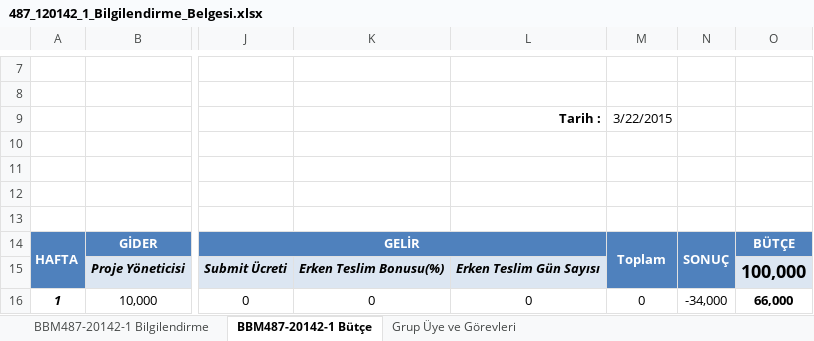
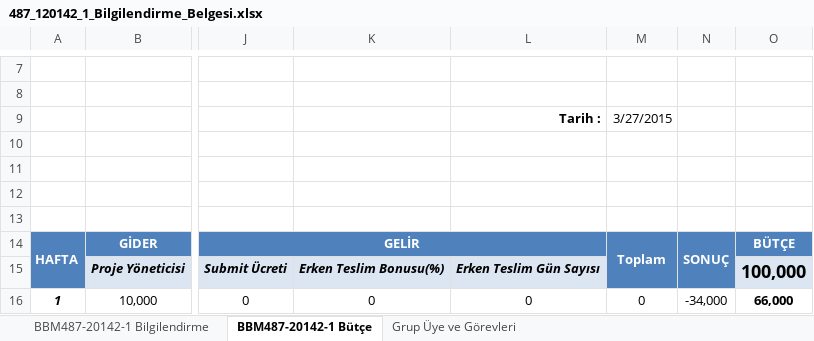
Before and after one commit to onurergun/BBM487-20142-1, an Excel workbook: Docs/487_120142_1_Bilgilendirme_Belgesi.xlsx, sheet BBM487-20142-1 Bütçe, drawn as a sheet; only a part is shown, gaps mark what is left out; values as stored, in another font and other column widths than the file's, no borders; the diff names each change by its address in the sheet, - before the commit and + after, or states it on an @@ line.

Commit message:
Haftalık Bütce Güncellemesi
5. hafta bütçe güncellemesi yapılmıştır.

```diff
--- a/Docs/487_120142_1_Bilgilendirme_Belgesi.xlsx (sheet BBM487-20142-1 Bütçe)
+++ b/Docs/487_120142_1_Bilgilendirme_Belgesi.xlsx (sheet BBM487-20142-1 Bütçe)
-M9: 3/22/2015
+M9: 3/27/2015
```
Also changed, not shown: sheet BBM487-20142-1 Bilgilendirme.
